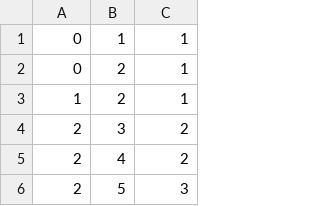
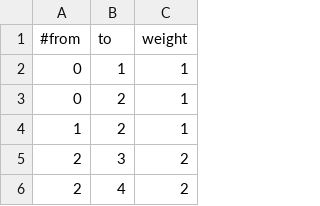
Before and after one commit to hrai/data-visualisation, a CSV file: clustering/data-weight.csv, drawn as a sheet; only a part is shown; the shorter side is filled out with more unchanged rows.

```diff
--- a/clustering/data-weight.csv
+++ b/clustering/data-weight.csv
@@ -1 +1,2 @@
+#from,to,weight
 0,1,1
```
Also changed, not shown: 4 other files.
